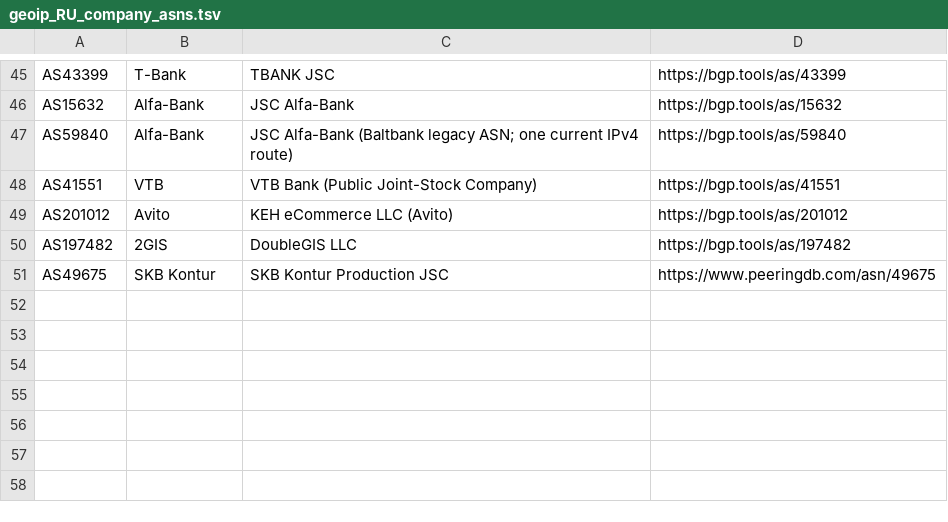
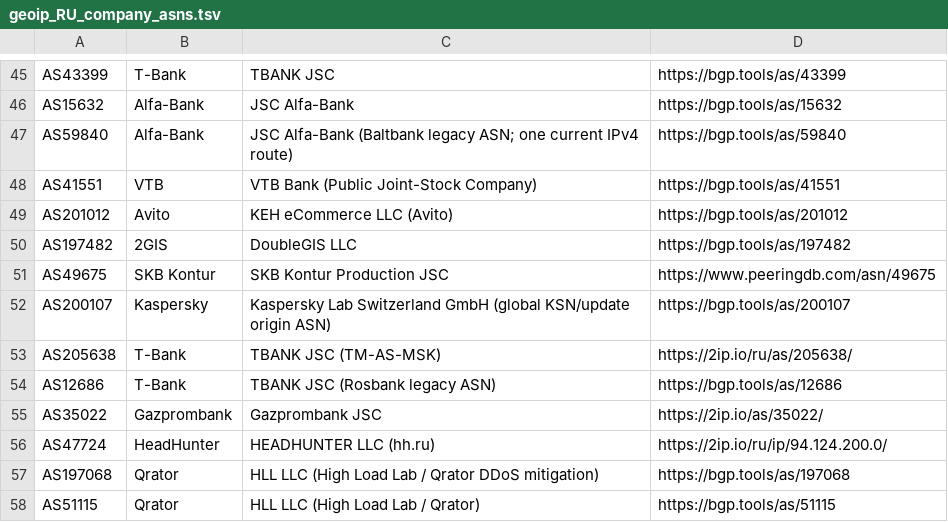
Before and after one commit to SpeedeMiner/Geoip-ru-server, a TSV file: .github/data/geoip_RU_company_asns.tsv, drawn as a sheet; only a part is shown, gaps mark what is left out.

Commit message:
feat(v41): add seven confirmed corporate and Qrator origin ASNs

```diff
--- a/.github/data/geoip_RU_company_asns.tsv
+++ b/.github/data/geoip_RU_company_asns.tsv
@@ -51 +51,8 @@ AS197482	2GIS	DoubleGIS LLC	https://bgp.tools/as/197482
 AS49675	SKB Kontur	SKB Kontur Production JSC	https://www.peeringdb.com/asn/49675
+AS200107	Kaspersky	Kaspersky Lab Switzerland GmbH (global KSN/update origin ASN)	https://bgp.tools/as/200107
+AS205638	T-Bank	TBANK JSC (TM-AS-MSK)	https://2ip.io/ru/as/205638/
+AS12686	T-Bank	TBANK JSC (Rosbank legacy ASN)	https://bgp.tools/as/12686
+AS35022	Gazprombank	Gazprombank JSC	https://2ip.io/as/35022/
+AS47724	HeadHunter	HEADHUNTER LLC (hh.ru)	https://2ip.io/ru/ip/94.124.200.0/
+AS197068	Qrator	HLL LLC (High Load Lab / Qrator DDoS mitigation)	https://bgp.tools/as/197068
+AS51115	Qrator	HLL LLC (High Load Lab / Qrator)	https://bgp.tools/as/51115
```
